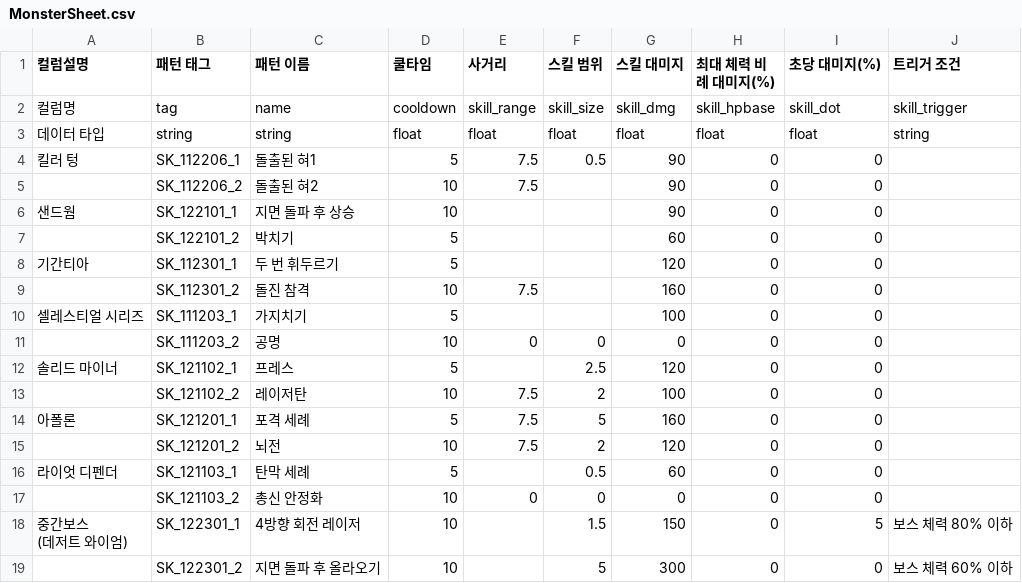
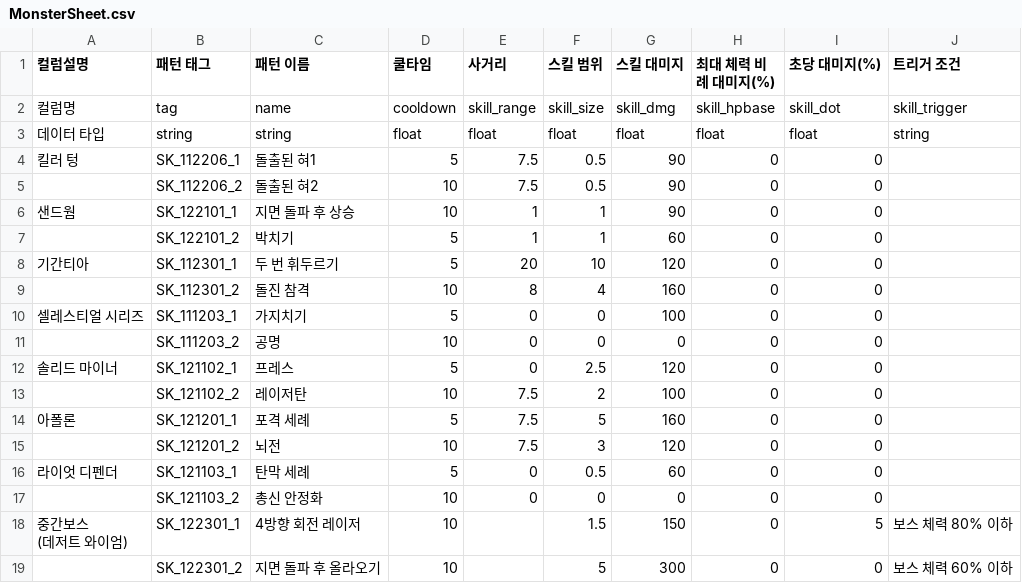
Before and after one commit to kaikenesis/Project_EverScord, a CSV file: Assets/Resources_moved/CSVSheet/MonsterSheet.csv, drawn as a sheet; only a part is shown.

Commit message:
feat : MonsterSheet 수치 조정

```diff
--- a/Assets/Resources_moved/CSVSheet/MonsterSheet.csv
+++ b/Assets/Resources_moved/CSVSheet/MonsterSheet.csv
@@ -4,14 +4,14 @@
 킬러 텅,SK_112206_1,돌출된 혀1,5,7.5,0.5,90,0,0,
-,SK_112206_2,돌출된 혀2,10,7.5,,90,0,0,
-샌드웜,SK_122101_1,지면 돌파 후 상승,10,,,90,0,0,
-,SK_122101_2,박치기,5,,,60,0,0,
-기간티아,SK_112301_1,두 번 휘두르기,5,,,120,0,0,
-,SK_112301_2,돌진 참격,10,7.5,,160,0,0,
-셀레스티얼 시리즈,SK_111203_1,가지치기,5,,,100,0,0,
+,SK_112206_2,돌출된 혀2,10,7.5,0.5,90,0,0,
+샌드웜,SK_122101_1,지면 돌파 후 상승,10,1,1,90,0,0,
+,SK_122101_2,박치기,5,1,1,60,0,0,
+기간티아,SK_112301_1,두 번 휘두르기,5,20,10,120,0,0,
+,SK_112301_2,돌진 참격,10,8,4,160,0,0,
+셀레스티얼 시리즈,SK_111203_1,가지치기,5,0,0,100,0,0,
 ,SK_111203_2,공명,10,0,0,0,0,0,
-솔리드 마이너,SK_121102_1,프레스,5,,2.5,120,0,0,
+솔리드 마이너,SK_121102_1,프레스,5,0,2.5,120,0,0,
 ,SK_121102_2,레이저탄,10,7.5,2,100,0,0,
 아폴론,SK_121201_1,포격 세례,5,7.5,5,160,0,0,
-,SK_121201_2,뇌전,10,7.5,2,120,0,0,
-라이엇 디펜더,SK_121103_1,탄막 세례,5,,0.5,60,0,0,
+,SK_121201_2,뇌전,10,7.5,3,120,0,0,
+라이엇 디펜더,SK_121103_1,탄막 세례,5,0,0.5,60,0,0,
 ,SK_121103_2,총신 안정화,10,0,0,0,0,0,
```
Also changed, not shown: 1 other file.
